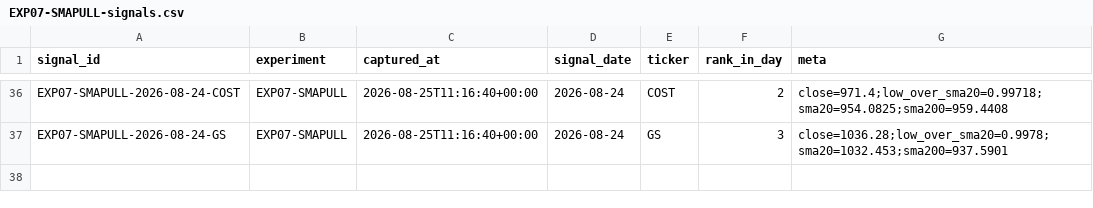
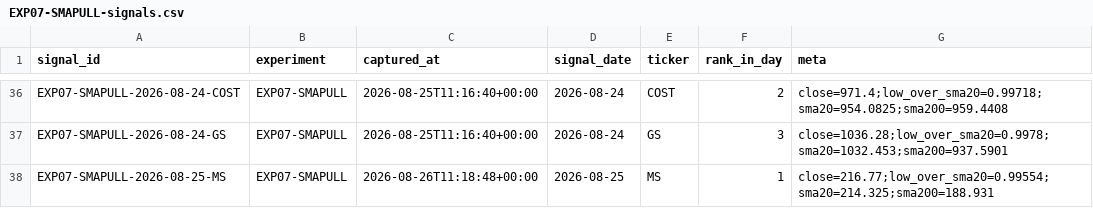
Before and after one commit to joshldavis/ThePickLog, a CSV file: experiments/EXP07-SMAPULL-signals.csv, drawn as a sheet; only a part is shown, gaps mark what is left out; the diff names each change by its address in the sheet, - before the commit and + after, or states it on an @@ line.

```diff
--- a/experiments/EXP07-SMAPULL-signals.csv
+++ b/experiments/EXP07-SMAPULL-signals.csv
+row 38: EXP07-SMAPULL-2026-08-25-MS | EXP07-SMAPULL | 2026-08-26T11:18:48+00:00 | 2026-08-25 | MS | 1 | close=216.77;low_over_sma20=0.99554;sma20=214.325;sma200=188.931
```
Also changed, not shown: edgar_snapshot.csv, experiments/EXP03-MACD-signals.csv, 9 other files.
